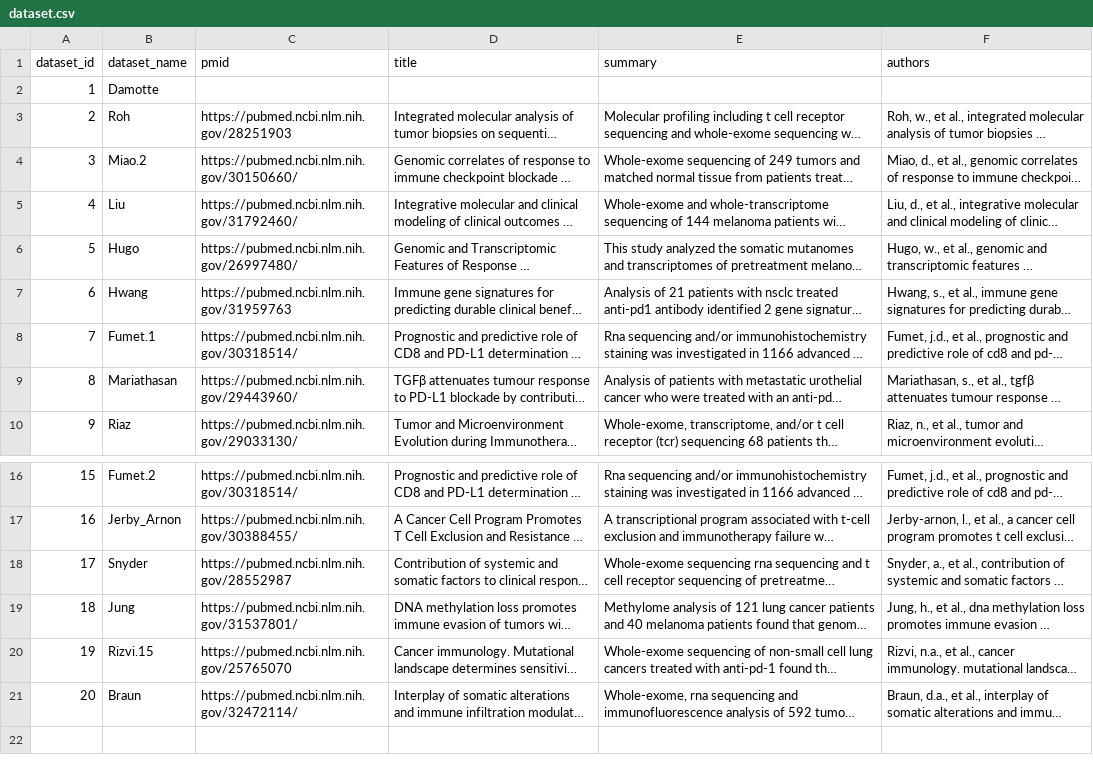
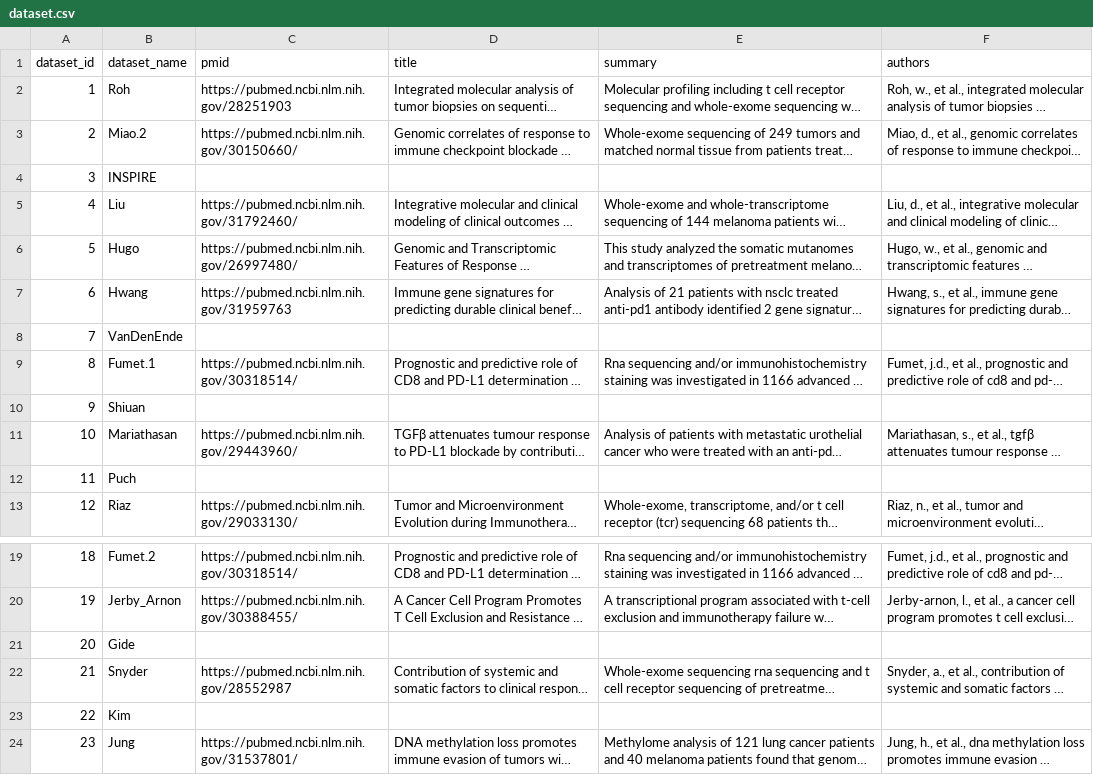
Before and after one commit to bhklab/PredictIO-webapp, a CSV file: db/seedfiles/dataset.csv, drawn as a sheet; only a part is shown, gaps mark what is left out; the shorter side is filled out with more unchanged rows; long unchanged cells end in …; removed rows and columns are numbered as before the commit, all else as after; the diff names each change by its address in the sheet, - before the commit and + after, or states it on an @@ line.

Commit message:
database update with new studies and updated pre-computed signature data

```diff
--- a/db/seedfiles/dataset.csv
+++ b/db/seedfiles/dataset.csv
-row 2: 1 | Damotte
@@ column A (dataset_id) renumbered from row 2 down @@
+row 4: 3 | INSPIRE
+row 8: 7 | VanDenEnde
+row 10: 9 | Shiuan
+row 12: 11 | Puch
+row 21: 20 | Gide
+row 23: 22 | Kim
```
Also changed, not shown: 7 other files.
